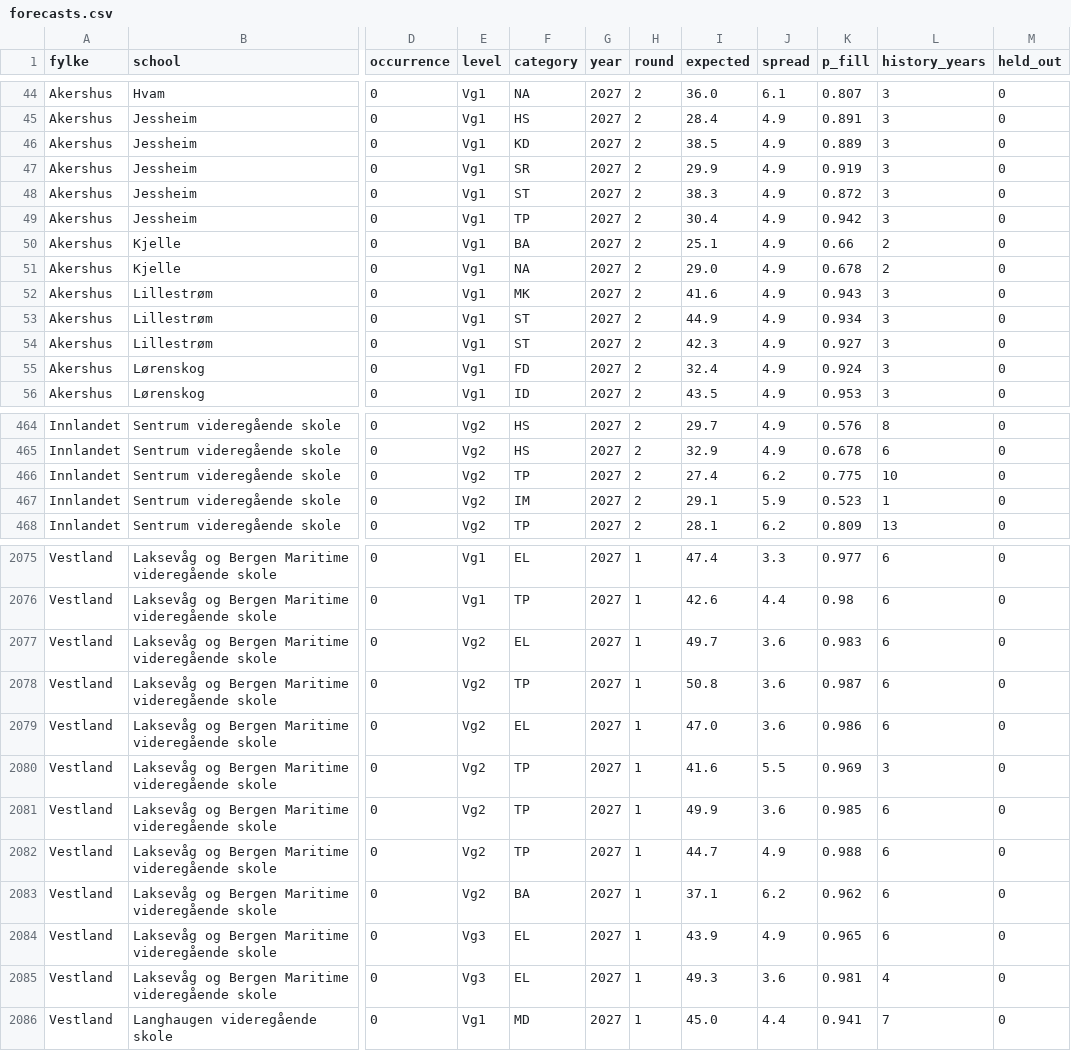
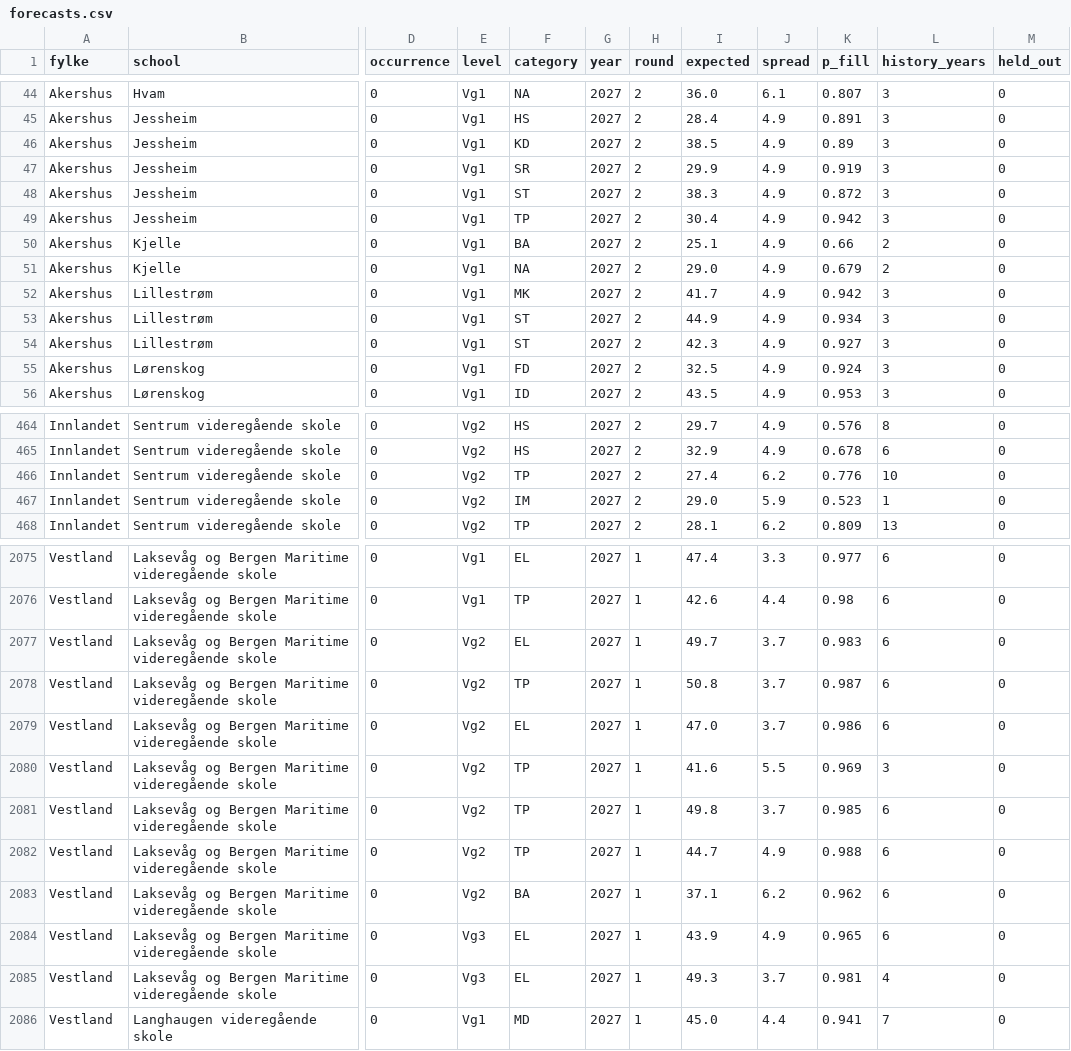
Before and after one commit to avshalomd/poengkart, a CSV file: data/forecasts.csv, drawn as a sheet; only a part is shown, gaps mark what is left out; the diff covers the shown part only; the diff names each change by its address in the sheet, - before the commit and + after, or states it on an @@ line.

```diff
--- a/data/forecasts.csv
+++ b/data/forecasts.csv
-K46 (p_fill): 0.889
+K46 (p_fill): 0.89
-K51 (p_fill): 0.678
+K51 (p_fill): 0.679
-I52 (expected): 41.6
+I52 (expected): 41.7
-K52 (p_fill): 0.943
+K52 (p_fill): 0.942
-I55 (expected): 32.4
+I55 (expected): 32.5
-K466 (p_fill): 0.775
+K466 (p_fill): 0.776
-I467 (expected): 29.1
+I467 (expected): 29.0
-J2077:J2079 (spread): 3.6
+J2077:J2079 (spread): 3.7
-I2081 (expected): 49.9
+I2081 (expected): 49.8
-J2081 (spread): 3.6
+J2081 (spread): 3.7
-J2085 (spread): 3.6
+J2085 (spread): 3.7
```
Also changed, not shown: 172 edited cells elsewhere in this file, 42 other files.
